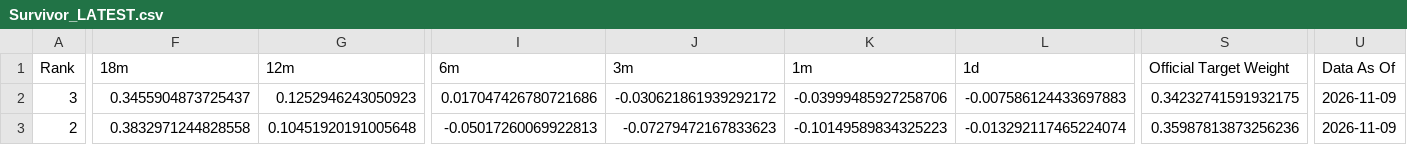
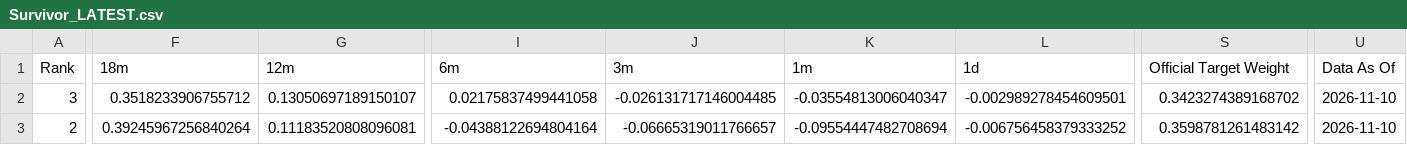
Before and after one commit to DarkMoonv1/NEFTy, a CSV file: Survivor_LATEST.csv, drawn as a sheet; only a part is shown, gaps mark what is left out; the diff covers the shown part only; the diff names each change by its address in the sheet, - before the commit and + after, or states it on an @@ line.

Commit message:
Update Survivor_LATEST.csv

```diff
--- a/Survivor_LATEST.csv
+++ b/Survivor_LATEST.csv
-F2 (18m): 0.3455904873725437
+F2 (18m): 0.3518233906755712
-G2 (12m): 0.1252946243050923
+G2 (12m): 0.13050697189150107
-I2 (6m): 0.017047426780721686
+I2 (6m): 0.02175837499441058
-J2 (3m): -0.030621861939292172
+J2 (3m): -0.026131717146004485
-K2 (1m): -0.03999485927258706
+K2 (1m): -0.03554813006040347
-L2 (1d): -0.007586124433697883
+L2 (1d): -0.002989278454609501
-S2 (Official Target Weight): 0.34232741591932175
+S2 (Official Target Weight): 0.3423274389168702
-U2:U3 (Data As Of): 2026-11-09
+U2:U3 (Data As Of): 2026-11-10
-F3 (18m): 0.3832971244828558
+F3 (18m): 0.39245967256840264
-G3 (12m): 0.10451920191005648
+G3 (12m): 0.11183520808096081
-I3 (6m): -0.05017260069922813
+I3 (6m): -0.04388122694804164
-J3 (3m): -0.07279472167833623
+J3 (3m): -0.06665319011766657
-K3 (1m): -0.10149589834325223
+K3 (1m): -0.09554447482708694
-L3 (1d): -0.013292117465224074
+L3 (1d): -0.006756458379333252
-S3 (Official Target Weight): 0.35987813873256236
+S3 (Official Target Weight): 0.3598781261483142
```
Also changed, not shown: 120 edited cells elsewhere in this file.
